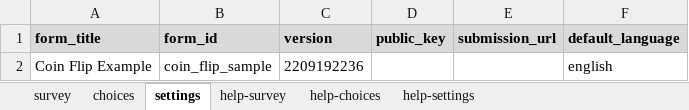
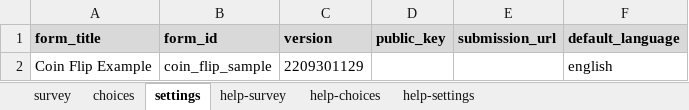
Before and after one commit to ARCED-Foundation/coinflip, an Excel workbook: extras/example_form/Coin_flip.xlsx, sheet settings, drawn as a sheet; values as stored, in another font and other column widths than the file's, no borders; the diff names each change by its address in the sheet, - before the commit and + after, or states it on an @@ line.

Commit message:
Change to real coin

```diff
--- a/extras/example_form/Coin_flip.xlsx (sheet settings)
+++ b/extras/example_form/Coin_flip.xlsx (sheet settings)
-C2 (version): 2209192236
+C2 (version): 2209301129
```
Also changed, not shown: 6 other files.
